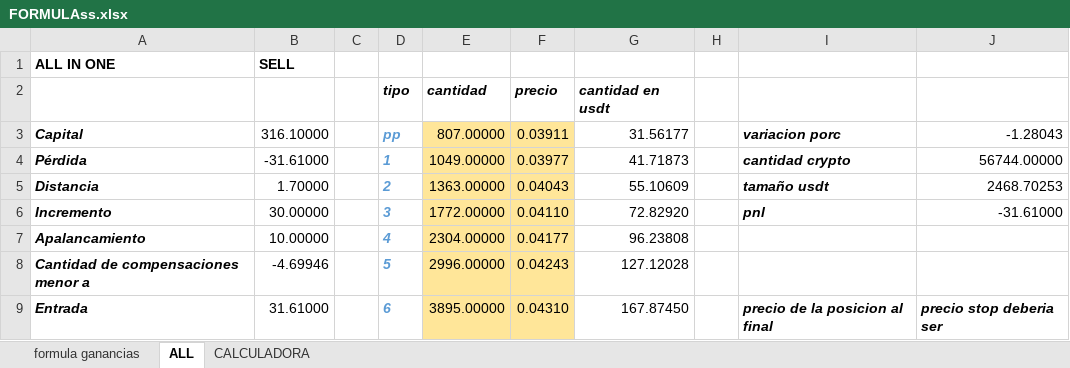
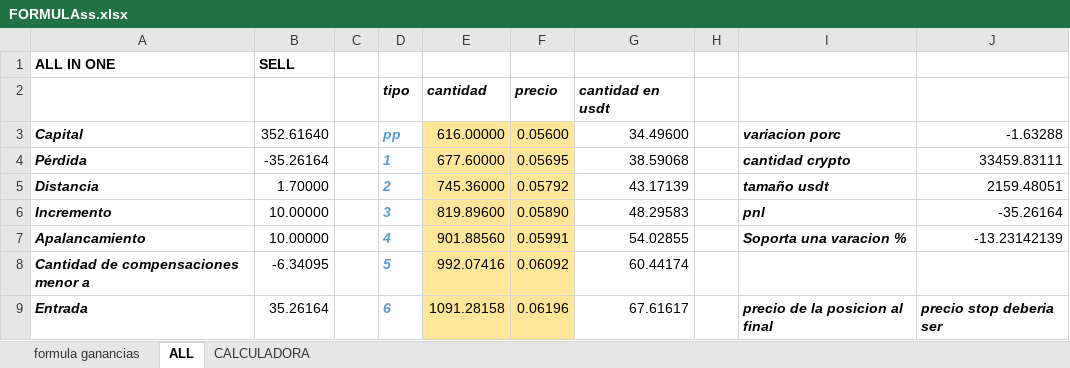
Before and after one commit to luisgomezzz/luchocrypto, an Excel workbook: old/FORMULAss.xlsx, sheet ALL, drawn as a sheet; only a part is shown; values as stored, in another font and other column widths than the file's, no borders; conditional formats not drawn; the diff covers the shown part only; the diff names each change by its address in the sheet, - before the commit and + after, or states it on an @@ line.

```diff
--- a/old/FORMULAss.xlsx (sheet ALL)
+++ b/old/FORMULAss.xlsx (sheet ALL)
-B3: 316.10000
+B3: 352.61640
-E3: 807.00000
+E3: 616.00000
-F3: 0.03911
+F3: 0.05600
-G3: 31.56177
+G3: 34.49600
-J3: -1.28043
+J3: -1.63288
-B4: -31.61000
+B4: -35.26164
-E4: 1049.00000
+E4: 677.60000
-F4: 0.03977
+F4: 0.05695
-G4: 41.71873
+G4: 38.59068
-J4: 56744.00000
+J4: 33459.83111
-E5: 1363.00000
+E5: 745.36000
-F5: 0.04043
+F5: 0.05792
-G5: 55.10609
+G5: 43.17139
-J5: 2468.70253
+J5: 2159.48051
-B6: 30.00000
+B6: 10.00000
-E6: 1772.00000
+E6: 819.89600
-F6: 0.04110
+F6: 0.05890
-G6: 72.82920
+G6: 48.29583
-J6: -31.61000
+J6: -35.26164
-E7: 2304.00000
+E7: 901.88560
-F7: 0.04177
+F7: 0.05991
-G7: 96.23808
+G7: 54.02855
-I7: (empty)
+I7: Soporta una varacion %
-J7: (empty)
+J7: -13.23142139
-B8: -4.69946
+B8: -6.34095
-E8: 2996.00000
+E8: 992.07416
-F8: 0.04243
+F8: 0.06092
-G8: 127.12028
+G8: 60.44174
-B9: 31.61000
+B9: 35.26164
-E9: 3895.00000
+E9: 1091.28158
-F9: 0.04310
+F9: 0.06196
-G9: 167.87450
+G9: 67.61617
```
Also changed, not shown: 4 added rows, 4 removed rows and 10 edited cells elsewhere in this sheet, sheet CALCULADORA, hidden cells, 1 other file.
